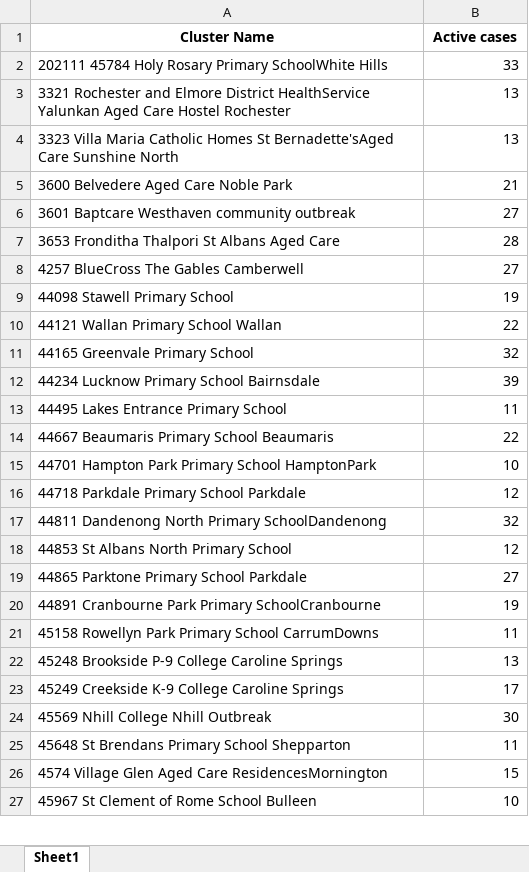
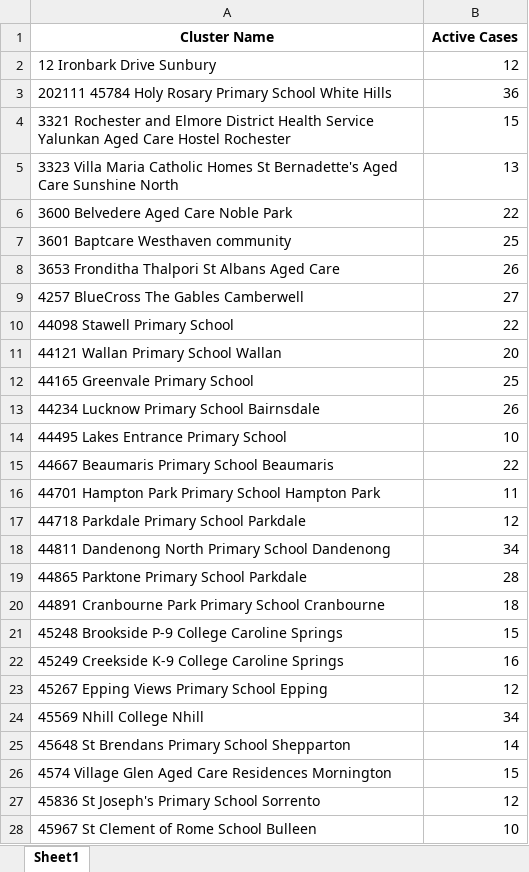
Before and after one commit to Mike-Honey/covid-19-outbreak-paths, an Excel workbook: vic-key-outbreaks_0.xlsx, sheet Sheet1, drawn as a sheet; only a part is shown; values as stored, in another font and other column widths than the file's, no borders; removed rows and columns are numbered as before the commit, all else as after; the diff covers the shown part only; the diff names each change by its address in the sheet, - before the commit and + after, or states it on an @@ line.

```diff
--- a/vic-key-outbreaks_0.xlsx (sheet Sheet1)
+++ b/vic-key-outbreaks_0.xlsx (sheet Sheet1)
-B1: Active cases
+B1: Active Cases
-row 2: 202111 45784 Holy Rosary Primary SchoolWhite Hills | 33
-row 3: 3321 Rochester and Elmore District HealthService Yalunkan Aged Care Hostel Rochester | 13
+row 2: 12 Ironbark Drive Sunbury | 12
+row 3: 202111 45784 Holy Rosary Primary School White Hills | 36
+row 4: 3321 Rochester and Elmore District Health Service Yalunkan Aged Care Hostel Rochester | 15
-A5 (Cluster Name): …Homes St Bernadette'sAged Care Sunshine…
+A5 (Cluster Name): …Homes St Bernadette's Aged Care Sunshine…
-B6 (Active Cases): 21
+B6 (Active Cases): 22
-row 6: 3601 Baptcare Westhaven community outbreak | 27
+row 7: 3601 Baptcare Westhaven community | 25
-B8 (Active Cases): 28
+B8 (Active Cases): 26
-B10 (Active Cases): 19
+B10 (Active Cases): 22
-B11 (Active Cases): 22
+B11 (Active Cases): 20
-B12 (Active Cases): 32
+B12 (Active Cases): 25
-B13 (Active Cases): 39
+B13 (Active Cases): 26
-B14 (Active Cases): 11
+B14 (Active Cases): 10
-row 15: 44701 Hampton Park Primary School HamptonPark | 10
+row 16: 44701 Hampton Park Primary School Hampton Park | 11
-row 17: 44811 Dandenong North Primary SchoolDandenong | 32
-row 18: 44853 St Albans North Primary School | 12
+row 18: 44811 Dandenong North Primary School Dandenong | 34
-B19 (Active Cases): 27
+B19 (Active Cases): 28
-row 20: 44891 Cranbourne Park Primary SchoolCranbourne | 19
-row 21: 45158 Rowellyn Park Primary School CarrumDowns | 11
+row 20: 44891 Cranbourne Park Primary School Cranbourne | 18
-B21 (Active Cases): 13
+B21 (Active Cases): 15
-B22 (Active Cases): 17
+B22 (Active Cases): 16
-row 24: 45569 Nhill College Nhill Outbreak | 30
+row 23: 45267 Epping Views Primary School Epping | 12
+row 24: 45569 Nhill College Nhill | 34
-B25 (Active Cases): 11
+B25 (Active Cases): 14
-A26 (Cluster Name): …Aged Care ResidencesMornington
+A26 (Cluster Name): …Aged Care Residences Mornington
+row 27: 45836 St Joseph's Primary School Sorrento | 12
```
Also changed, not shown: 7 added rows, 8 removed rows and 9 edited cells elsewhere in this sheet, vic-key-outbreaks_archive.xlsx.
